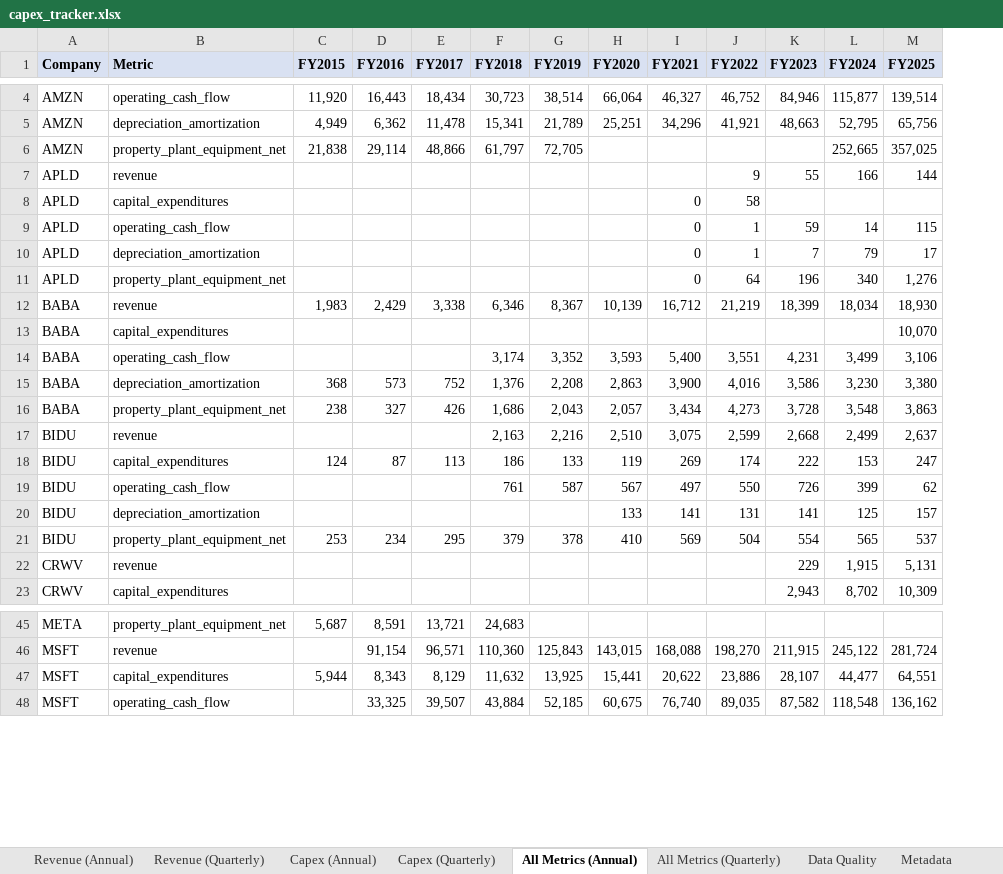
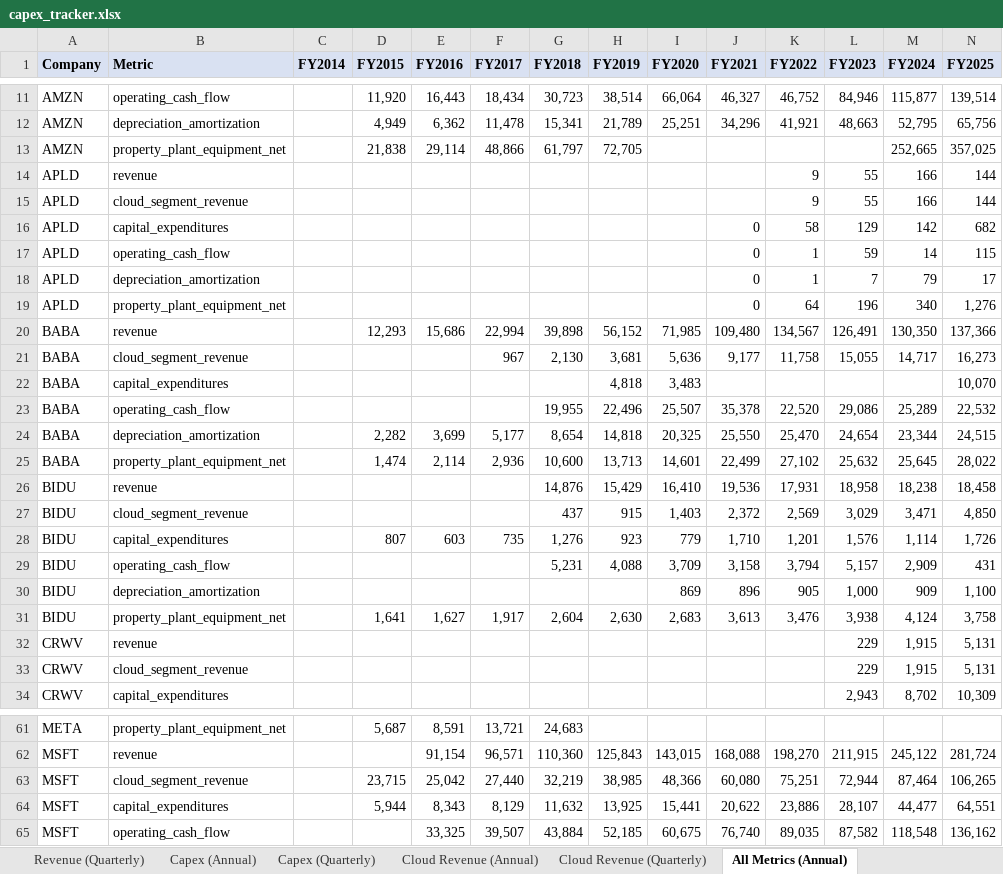
Before and after one commit to KKKKKKAI/neocloud-capex-tracker, an Excel workbook: workbook/capex_tracker.xlsx, sheet All Metrics (Annual), drawn as a sheet; only a part is shown, gaps mark what is left out; values as stored, in another font and other column widths than the file's, no borders; removed rows and columns are numbered as before the commit, all else as after; the diff covers the shown part only; the diff names each change by its address in the sheet, - before the commit and + after, or states it on an @@ line.

```diff
--- a/workbook/capex_tracker.xlsx (sheet All Metrics (Annual))
+++ b/workbook/capex_tracker.xlsx (sheet All Metrics (Annual))
+sheet tab: Cloud Revenue (Annual)
+sheet tab: Cloud Revenue (Quarterly)
+column C (FY2014), empty
+row 15: APLD | cloud_segment_revenue |  |  |  |  |  |  |  |  | 9 | 55 | 166 | 144
-L16 (FY2023): (empty)
+L16 (FY2023): 129
-M16 (FY2024): (empty)
+M16 (FY2024): 142
-N16 (FY2025): (empty)
+N16 (FY2025): 682
-row 12: BABA | revenue | 1,983 | 2,429 | 3,338 | 6,346 | 8,367 | 10,139 | 16,712 | 21,219 | 18,399 | 18,034 | 18,930
+row 20: BABA | revenue |  | 12,293 | 15,686 | 22,994 | 39,898 | 56,152 | 71,985 | 109,480 | 134,567 | 126,491 | 130,350 | 137,366
+row 21: BABA | cloud_segment_revenue |  |  |  | 967 | 2,130 | 3,681 | 5,636 | 9,177 | 11,758 | 15,055 | 14,717 | 16,273
-H22 (FY2019): (empty)
+H22 (FY2019): 4,818
-I22 (FY2020): (empty)
+I22 (FY2020): 3,483
-row 14: BABA | operating_cash_flow |  |  |  | 3,174 | 3,352 | 3,593 | 5,400 | 3,551 | 4,231 | 3,499 | 3,106
-row 15: BABA | depreciation_amortization | 368 | 573 | 752 | 1,376 | 2,208 | 2,863 | 3,900 | 4,016 | 3,586 | 3,230 | 3,380
-row 16: BABA | property_plant_equipment_net | 238 | 327 | 426 | 1,686 | 2,043 | 2,057 | 3,434 | 4,273 | 3,728 | 3,548 | 3,863
-row 17: BIDU | revenue |  |  |  | 2,163 | 2,216 | 2,510 | 3,075 | 2,599 | 2,668 | 2,499 | 2,637
-row 18: BIDU | capital_expenditures | 124 | 87 | 113 | 186 | 133 | 119 | 269 | 174 | 222 | 153 | 247
-row 19: BIDU | operating_cash_flow |  |  |  | 761 | 587 | 567 | 497 | 550 | 726 | 399 | 62
-row 20: BIDU | depreciation_amortization |  |  |  |  |  | 133 | 141 | 131 | 141 | 125 | 157
-row 21: BIDU | property_plant_equipment_net | 253 | 234 | 295 | 379 | 378 | 410 | 569 | 504 | 554 | 565 | 537
+row 23: BABA | operating_cash_flow |  |  |  |  | 19,955 | 22,496 | 25,507 | 35,378 | 22,520 | 29,086 | 25,289 | 22,532
+row 24: BABA | depreciation_amortization |  | 2,282 | 3,699 | 5,177 | 8,654 | 14,818 | 20,325 | 25,550 | 25,470 | 24,654 | 23,344 | 24,515
+row 25: BABA | property_plant_equipment_net |  | 1,474 | 2,114 | 2,936 | 10,600 | 13,713 | 14,601 | 22,499 | 27,102 | 25,632 | 25,645 | 28,022
+row 26: BIDU | revenue |  |  |  |  | 14,876 | 15,429 | 16,410 | 19,536 | 17,931 | 18,958 | 18,238 | 18,458
+row 27: BIDU | cloud_segment_revenue |  |  |  |  | 437 | 915 | 1,403 | 2,372 | 2,569 | 3,029 | 3,471 | 4,850
+row 28: BIDU | capital_expenditures |  | 807 | 603 | 735 | 1,276 | 923 | 779 | 1,710 | 1,201 | 1,576 | 1,114 | 1,726
+row 29: BIDU | operating_cash_flow |  |  |  |  | 5,231 | 4,088 | 3,709 | 3,158 | 3,794 | 5,157 | 2,909 | 431
+row 30: BIDU | depreciation_amortization |  |  |  |  |  |  | 869 | 896 | 905 | 1,000 | 909 | 1,100
+row 31: BIDU | property_plant_equipment_net |  | 1,641 | 1,627 | 1,917 | 2,604 | 2,630 | 2,683 | 3,613 | 3,476 | 3,938 | 4,124 | 3,758
+row 33: CRWV | cloud_segment_revenue |  |  |  |  |  |  |  |  |  | 229 | 1,915 | 5,131
+row 63: MSFT | cloud_segment_revenue |  | 23,715 | 25,042 | 27,440 | 32,219 | 38,985 | 48,366 | 60,080 | 75,251 | 72,944 | 87,464 | 106,265
```
Also changed, not shown: 15 added rows and 9 edited cells elsewhere in this sheet, sheet All Metrics (Quarterly), sheet Capex (Quarterly), sheet Revenue (Quarterly), sheet Metadata, sheet Capex (Annual), sheet Revenue (Annual), 1 more sheet, other sheet tabs, 19 other files.
